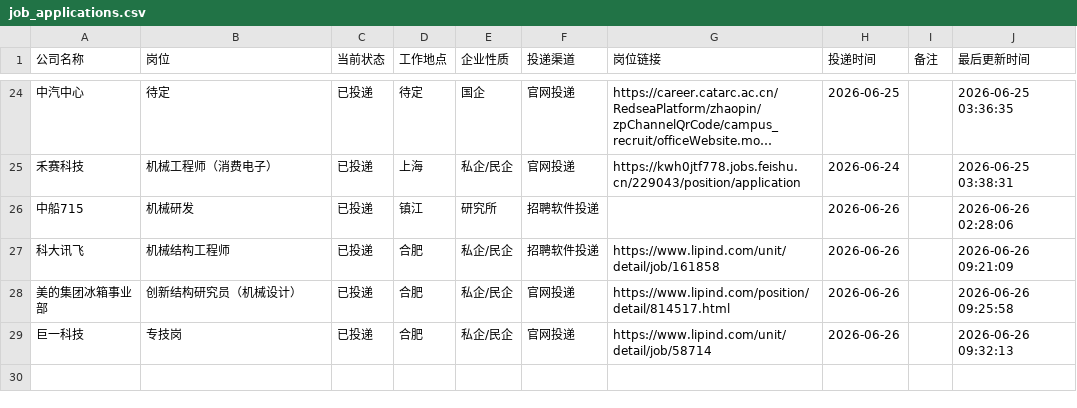
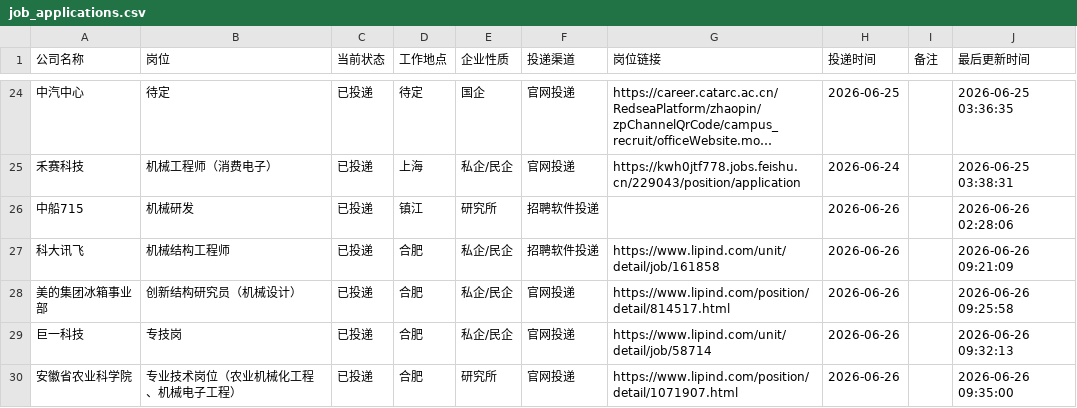
Before and after one commit to limengsheng981-hash/my-offer-tracker, a CSV file: job_applications.csv, drawn as a sheet; only a part is shown, gaps mark what is left out; long unchanged cells end in ….

Commit message:
自动同步求职进度 2026-06-26 09:35

```diff
--- a/job_applications.csv
+++ b/job_applications.csv
@@ -29 +29,2 @@
 巨一科技,专技岗,已投递,合肥,私企/民企,官网投递,https://www.lipind.com/unit/detail/job/58714,2026-06-26,,2026-06-26 09:32:13
+ 安徽省农业科学院,专业技术岗位（农业机械化工程、机械电子工程）,已投递,合肥,研究所,官网投递,https://www.lipind.com/position/detail/1071907.html,2026-06-26,,2026-06-26 09:35:00
```
